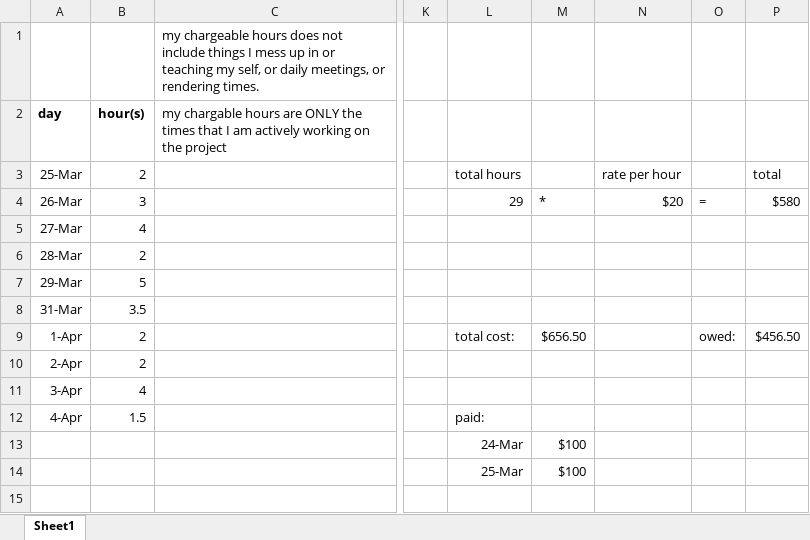
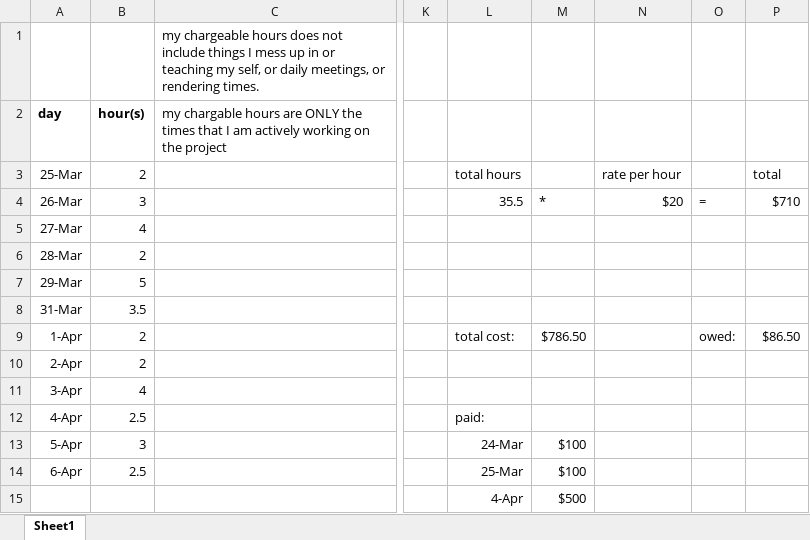
Before and after one commit to bspoutz/Lady-Justice, an Excel workbook: cost.xlsx, sheet Sheet1, drawn as a sheet; only a part is shown, gaps mark what is left out; values as stored, in another font and other column widths than the file's, no borders; rows hold the shown columns only; the diff names each change by its address in the sheet, - before the commit and + after, or states it on an @@ line.

```diff
--- a/cost.xlsx (sheet Sheet1)
+++ b/cost.xlsx (sheet Sheet1)
-L4: 29
+L4: 35.5
-P4: $580
+P4: $710
-M9: $656.50
+M9: $786.50
-P9: $456.50
+P9: $86.50
-B12 (hour(s)): 1.5
+B12 (hour(s)): 2.5
-A13 (day): (empty)
+A13 (day): 5-Apr
-B13 (hour(s)): (empty)
+B13 (hour(s)): 3
-A14 (day): (empty)
+A14 (day): 6-Apr
-B14 (hour(s)): (empty)
+B14 (hour(s)): 2.5
+row 15:  |  |  |  | 4-Apr | $500
```
Also changed, not shown: 8 other files.
